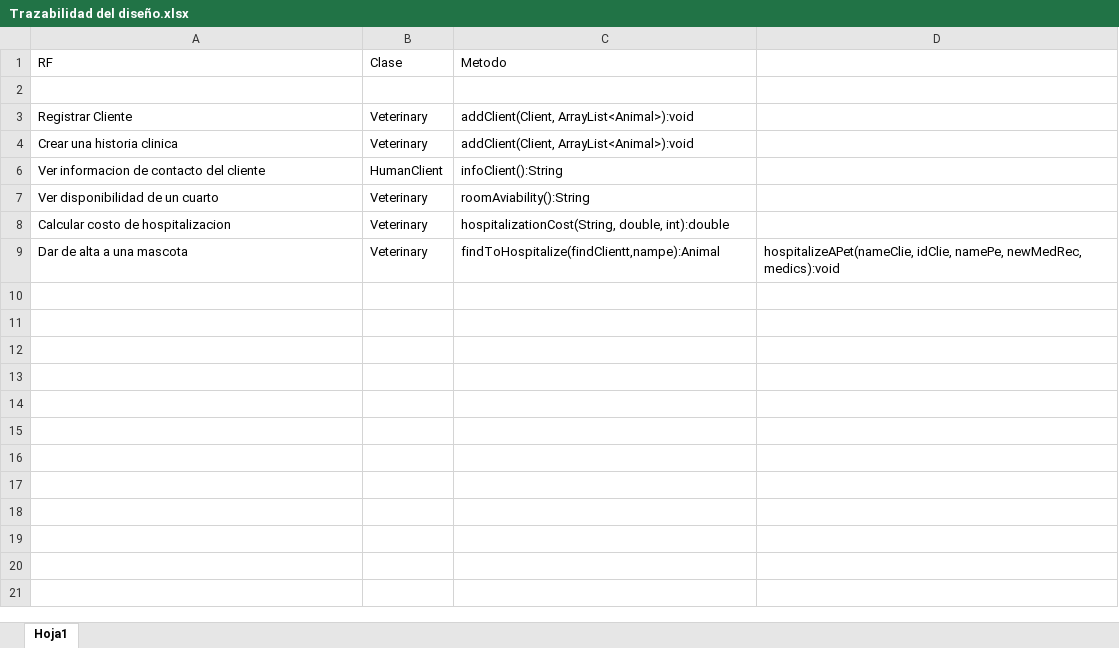
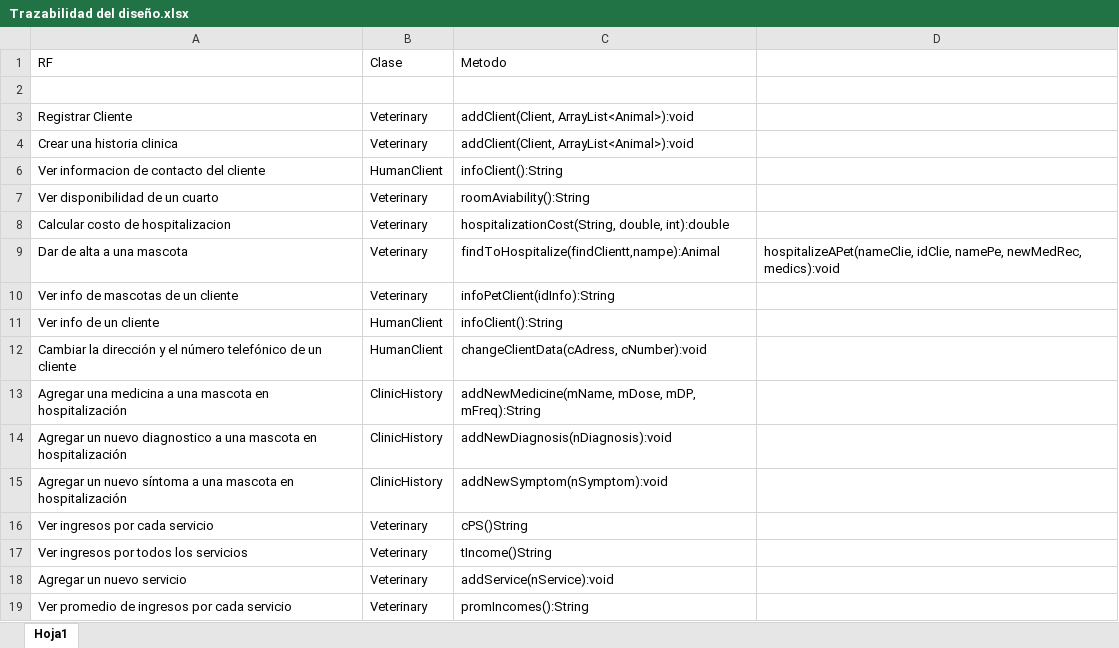
Before and after one commit to ASuarez10/Veterinaria-Lab3, an Excel workbook: docs/Trazabilidad del diseño.xlsx, sheet Hoja1, drawn as a sheet; values as stored, in another font and other column widths than the file's, no borders; the diff names each change by its address in the sheet, - before the commit and + after, or states it on an @@ line.

Commit message:
Todo terminado

```diff
--- a/docs/Trazabilidad del diseño.xlsx (sheet Hoja1)
+++ b/docs/Trazabilidad del diseño.xlsx (sheet Hoja1)
+row 10: Ver info de mascotas de un cliente | Veterinary | infoPetClient(idInfo):String
+row 11: Ver info de un cliente | HumanClient | infoClient():String
+row 12: Cambiar la dirección y el número telefónico de un cliente | HumanClient | changeClientData(cAdress, cNumber):void
+row 13: Agregar una medicina a una mascota en hospitalización | ClinicHistory | addNewMedicine(mName, mDose, mDP, mFreq):String
+row 14: Agregar un nuevo diagnostico a una mascota en hospitalización | ClinicHistory | addNewDiagnosis(nDiagnosis):void
+row 15: Agregar un nuevo síntoma a una mascota en hospitalización | ClinicHistory | addNewSymptom(nSymptom):void
+row 16: Ver ingresos por cada servicio | Veterinary | cPS()String
+row 17: Ver ingresos por todos los servicios | Veterinary | tIncome()String
+row 18: Agregar un nuevo servicio | Veterinary | addService(nService):void
+row 19: Ver promedio de ingresos por cada servicio | Veterinary | promIncomes():String
```
Also changed, not shown: 24 other files.
